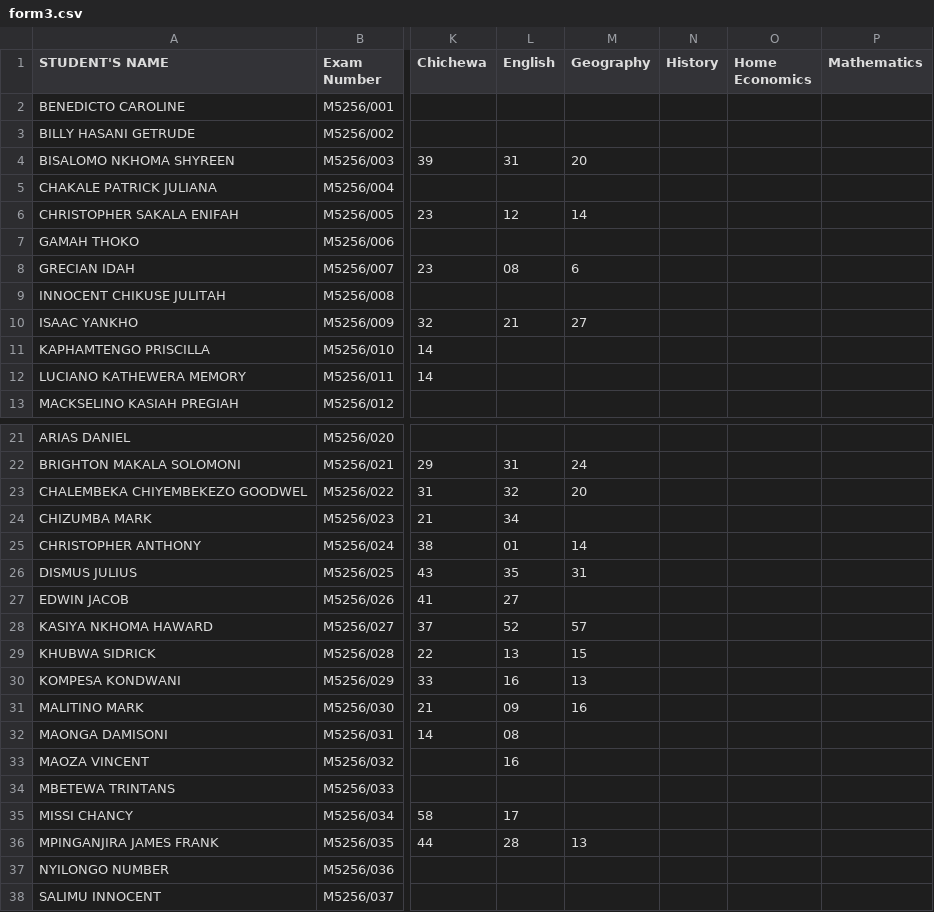
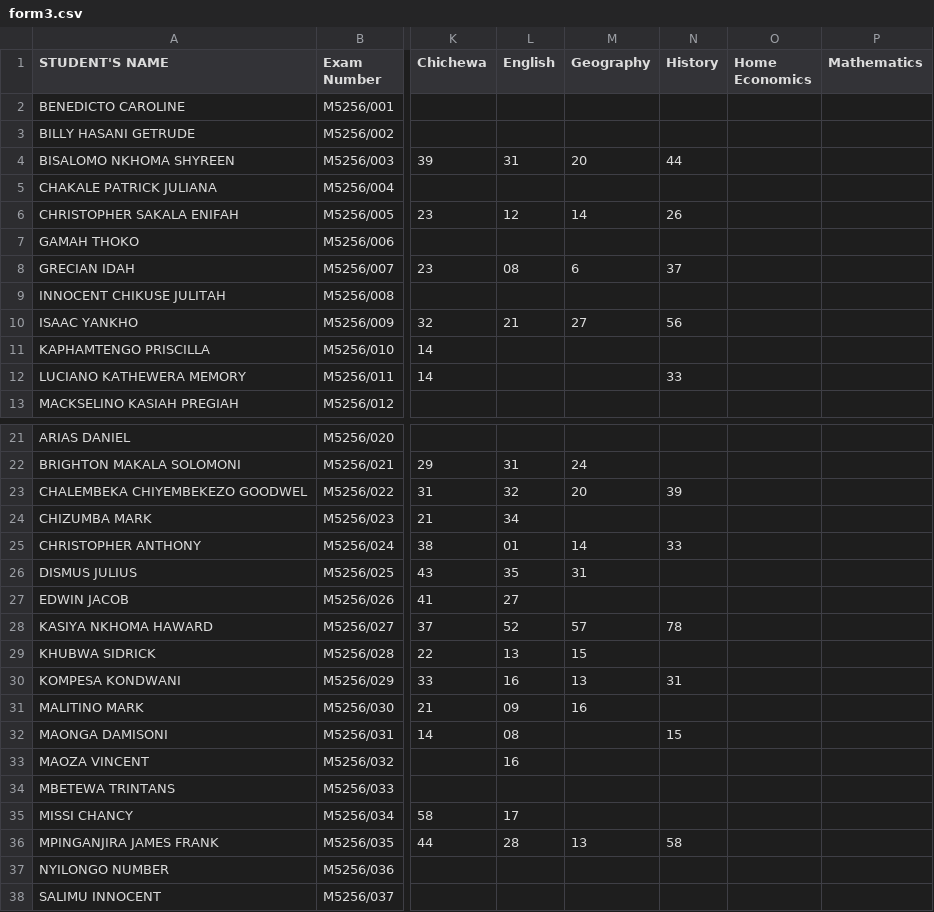
Before and after one commit to enitac/c1, a CSV file: form3.csv, drawn as a sheet; only a part is shown, gaps mark what is left out; the diff names each change by its address in the sheet, - before the commit and + after, or states it on an @@ line.

Commit message:
Update: form3 - History (5/8/2026, 1:06:37 AM)

```diff
--- a/form3.csv
+++ b/form3.csv
-N4 (History): (empty)
+N4 (History): 44
-N6 (History): (empty)
+N6 (History): 26
-N8 (History): (empty)
+N8 (History): 37
-N10 (History): (empty)
+N10 (History): 56
-N12 (History): (empty)
+N12 (History): 33
-N23 (History): (empty)
+N23 (History): 39
-N25 (History): (empty)
+N25 (History): 33
-N28 (History): (empty)
+N28 (History): 78
-N30 (History): (empty)
+N30 (History): 31
-N32 (History): (empty)
+N32 (History): 15
-N36 (History): (empty)
+N36 (History): 58
```
